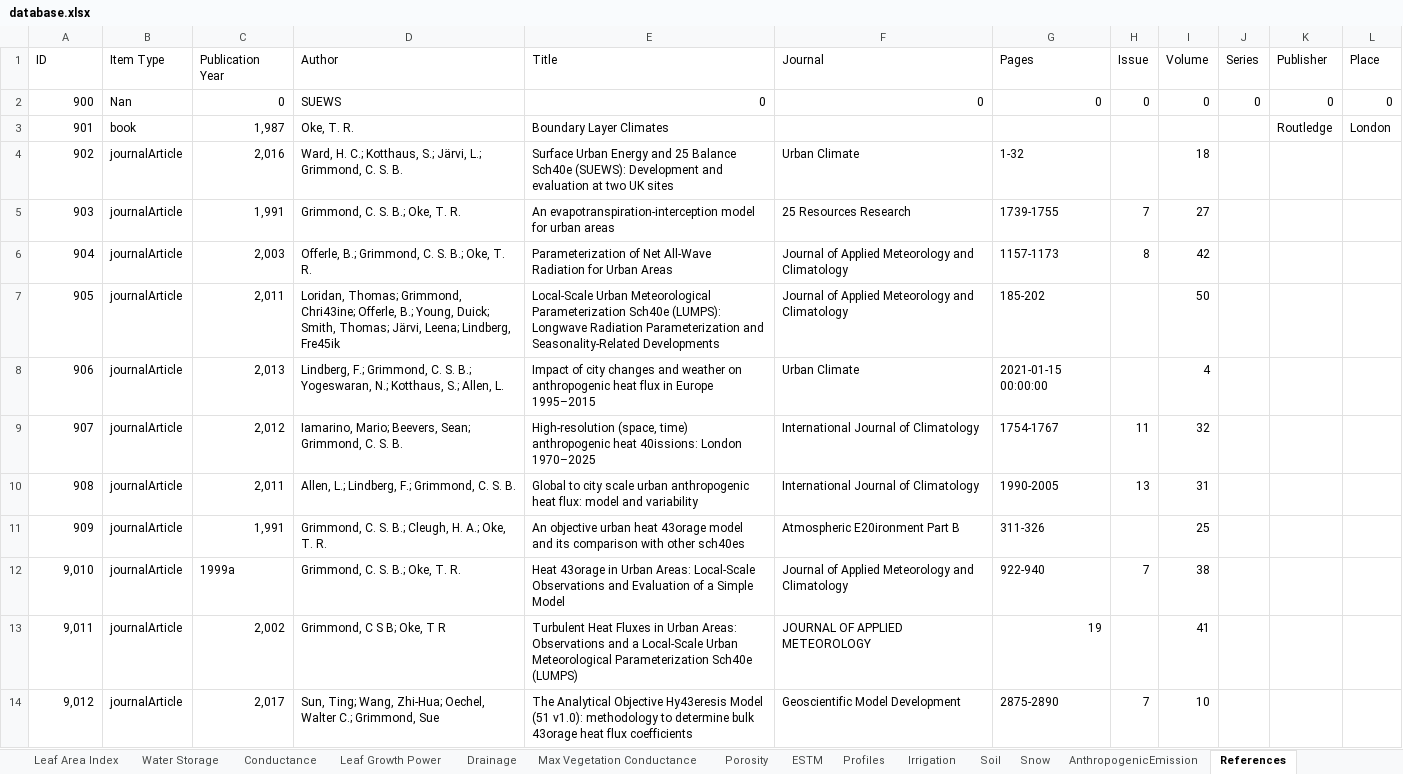
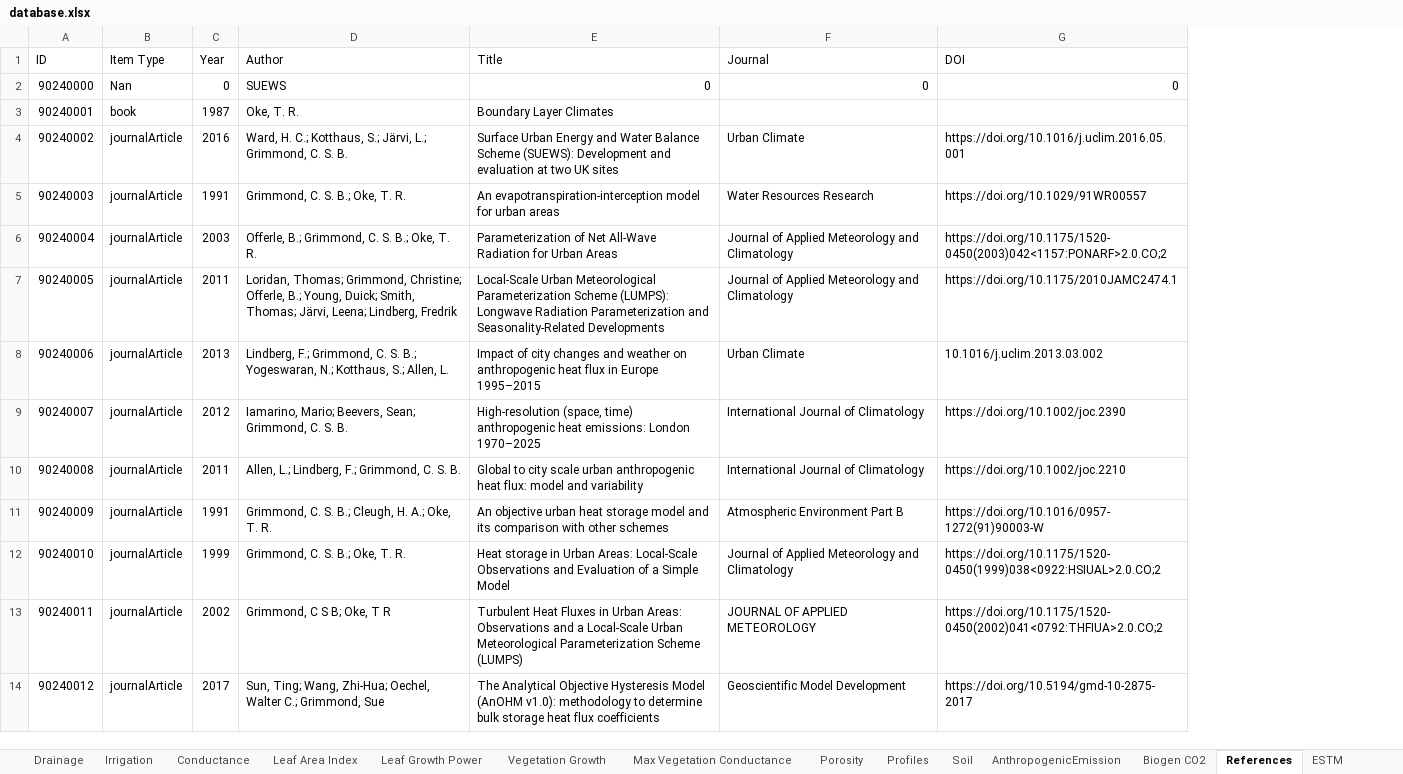
Before and after one commit to UMEP-dev/UMEP, an Excel workbook: suews_database_manager/data/database.xlsx, sheet References, drawn as a sheet; only a part is shown; values as stored, in another font and other column widths than the file's, no cell formats; removed rows and columns are numbered as before the commit, all else as after; the diff covers the shown part only; the diff names each change by its address in the sheet, - before the commit and + after, or states it on an @@ line.

```diff
--- a/suews_database_manager/data/database.xlsx (sheet References)
+++ b/suews_database_manager/data/database.xlsx (sheet References)
@@ sheet tab order changed: Drainage | Irrigation | Conductance | Leaf Area Index | Leaf Growth Power | Vegetation Growth | Max Vegetation Conductance | Porosity | Profiles | Soil | AnthropogenicEmission | Biogen CO2 | References | ESTM @@
-column C (Publication Year), rows 2-14: 0 | 1,987 | 2,016 | 1,991 | 2,003 | 2,011 | 2,013 | 2,012 | 2,011 | 1,991 | 1999a | 2,002 | 2,017
+column C (Year), rows 2-14: 0 | 1987 | 2016 | 1991 | 2003 | 2011 | 2013 | 2012 | 2011 | 1991 | 1999 | 2002 | 2017
-column G (Pages), rows 2-14: 0 |  | 1-32 | 1739-1755 | 1157-1173 | 185-202 | 2021-01-15 00:00:00 | 1754-1767 | 1990-2005 | 311-326 | 922-940 | 19 | 2875-2890
-column H (Issue), rows 2-14: 0 |  |  | 7 | 8 |  |  | 11 | 13 |  | 7 |  | 7
-column I (Volume), rows 2-14: 0 |  | 18 | 27 | 42 | 50 | 4 | 32 | 31 | 25 | 38 | 41 | 10
-column J (Series), row 2: 0
-column K (Publisher), rows 2-3: 0 | Routledge
-column L (Place), rows 2-3: 0 | London
+column G (DOI), rows 2-14: 0 |  | https://doi.org/10.1016/j.uclim.2016.05.001 | https://doi.org/10.1029/91WR00557 | https://doi.org/10.1175/1520-0450(2003)042<1157:PONARF>2.0.CO;2 | https://doi.org/10.1175/2010JAMC2474.1 | 10.1016/j.uclim.2013.03.002 | https://doi.org/10.1002/joc.2390 | https://doi.org/10.1002/joc.2210 | https://doi.org/10.1016/0957-1272(91)90003-W | https://doi.org/10.1175/1520-0450(1999)038<0922:HSIUAL>2.0.CO;2 | https://doi.org/10.1175/1520-0450(2002)041<0792:THFIUA>2.0.CO;2 | https://doi.org/10.5194/gmd-10-2875-2017
-A2 (ID): 900
+A2 (ID): 90240000
-A3 (ID): 901
+A3 (ID): 90240001
-A4 (ID): 902
+A4 (ID): 90240002
-E4 (Title): …Energy and 25 Balance Sch40e (SUEWS): Development…
+E4 (Title): …Energy and Water Balance Scheme (SUEWS): Development…
-A5 (ID): 903
+A5 (ID): 90240003
-F5 (Journal): 25 Resources Research
+F5 (Journal): Water Resources Research
-A6 (ID): 904
+A6 (ID): 90240004
-A7 (ID): 905
+A7 (ID): 90240005
-D7 (Author): …Thomas; Grimmond, Chri43ine; Offerle, B.; Young, Duick; Smith, Thomas; Järvi, Leena; Lindberg, Fre45ik
+D7 (Author): …Thomas; Grimmond, Christine; Offerle, B.; Young, Duick; Smith, Thomas; Järvi, Leena; Lindberg, Fredrik
-E7 (Title): …Meteorological Parameterization Sch40e (LUMPS): Longwave…
+E7 (Title): …Meteorological Parameterization Scheme (LUMPS): Longwave…
-A8 (ID): 906
+A8 (ID): 90240006
-A9 (ID): 907
+A9 (ID): 90240007
-E9 (Title): …anthropogenic heat 40issions: London 1970–2025
+E9 (Title): …anthropogenic heat emissions: London 1970–2025
-A10 (ID): 908
+A10 (ID): 90240008
-A11 (ID): 909
+A11 (ID): 90240009
-E11 (Title): …urban heat 43orage model and its comparison with other sch40es
+E11 (Title): …urban heat storage model and its comparison with other schemes
-F11 (Journal): Atmospheric E20ironment Part B
+F11 (Journal): Atmospheric Environment Part B
-A12 (ID): 9,010
+A12 (ID): 90240010
-E12 (Title): Heat 43orage in Urban…
+E12 (Title): Heat storage in Urban…
-A13 (ID): 9,011
+A13 (ID): 90240011
-E13 (Title): …Meteorological Parameterization Sch40e (LUMPS)
+E13 (Title): …Meteorological Parameterization Scheme (LUMPS)
-A14 (ID): 9,012
+A14 (ID): 90240012
-E14 (Title): …Analytical Objective Hy43eresis Model (51 v1.0): methodology to determine bulk 43orage heat flux…
+E14 (Title): …Analytical Objective Hysteresis Model (AnOHM v1.0): methodology to determine bulk storage heat flux…
```
Also changed, not shown: 19 added rows, 9 removed rows and 76 edited cells elsewhere in this sheet, sheet Profiles, sheet Country, sheet Region, sheet AnthropogenicEmission, sheet ESTM, sheet Veg, 22 more sheets, other sheet tabs, cell formats.
